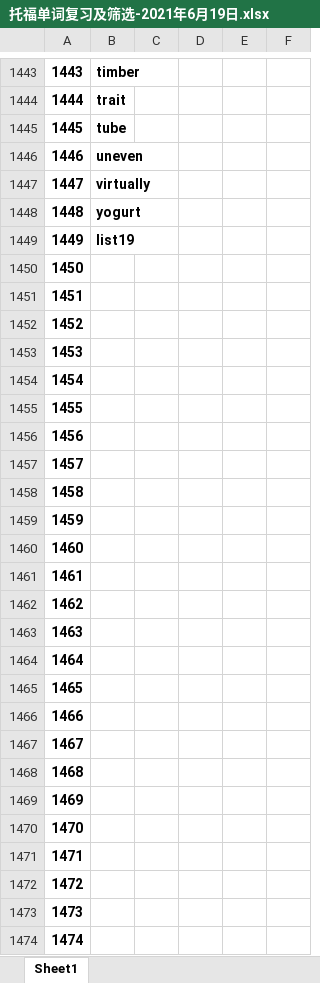
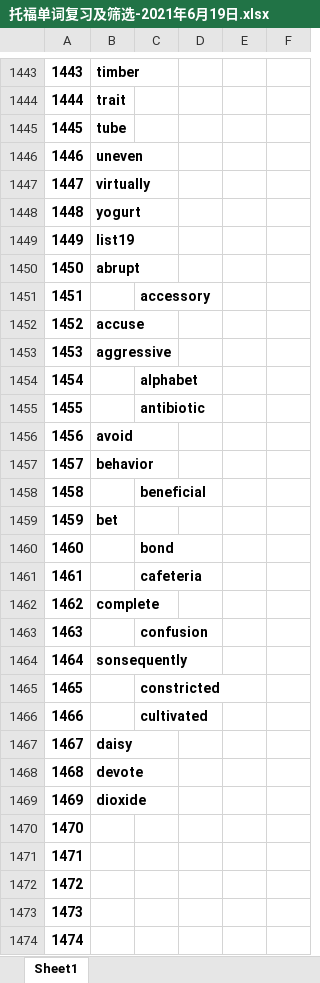
Before and after one commit to Yuyixiong-123/NowORNever1, an Excel workbook: TOEFL LM/voc/托福单词复习及筛选-2021年6月19日.xlsx, sheet Sheet1, drawn as a sheet; only a part is shown, gaps mark what is left out; values as stored, in another font and other column widths than the file's, no borders; the diff names each change by its address in the sheet, - before the commit and + after, or states it on an @@ line.

```diff
--- a/TOEFL LM/voc/托福单词复习及筛选-2021年6月19日.xlsx (sheet Sheet1)
+++ b/TOEFL LM/voc/托福单词复习及筛选-2021年6月19日.xlsx (sheet Sheet1)
-B1450: (empty)
+B1450: abrupt
-C1451: (empty)
+C1451: accessory
-B1452: (empty)
+B1452: accuse
-B1453: (empty)
+B1453: aggressive
-C1454: (empty)
+C1454: alphabet
-C1455: (empty)
+C1455: antibiotic
-B1456: (empty)
+B1456: avoid
-B1457: (empty)
+B1457: behavior
-C1458: (empty)
+C1458: beneficial
-B1459: (empty)
+B1459: bet
-C1460: (empty)
+C1460: bond
-C1461: (empty)
+C1461: cafeteria
-B1462: (empty)
+B1462: complete
-C1463: (empty)
+C1463: confusion
-B1464: (empty)
+B1464: sonsequently
-C1465: (empty)
+C1465: constricted
-C1466: (empty)
+C1466: cultivated
-B1467: (empty)
+B1467: daisy
-B1468: (empty)
+B1468: devote
-B1469: (empty)
+B1469: dioxide
```
Also changed, not shown: 1 other file.
